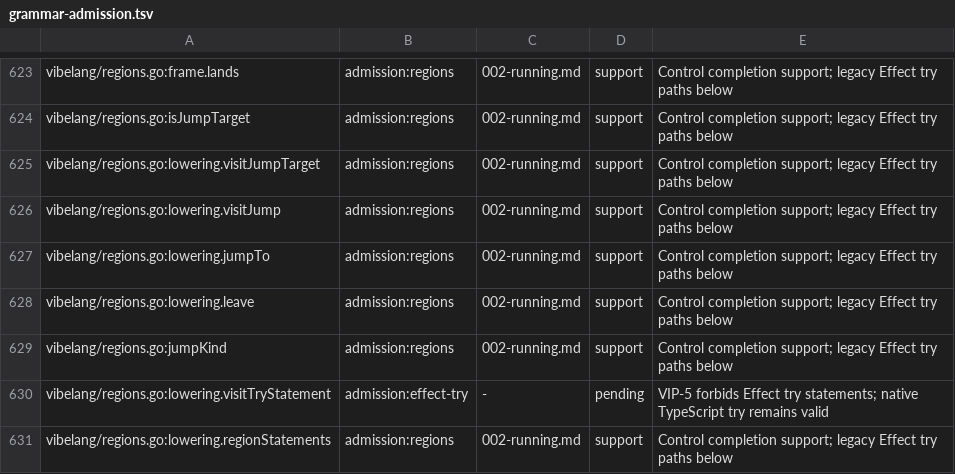
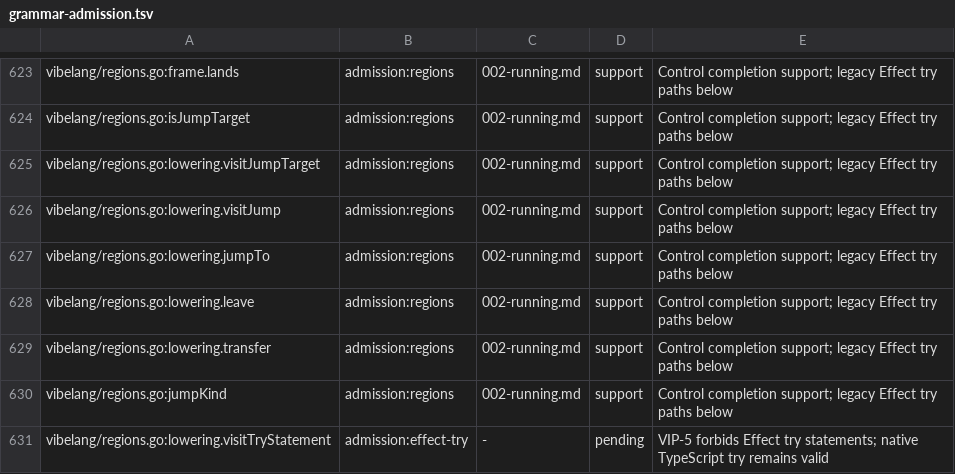
Before and after one commit to smithersai/vibelang, a TSV file: docs/design/registry/grammar-admission.tsv, drawn as a sheet; only a part is shown, gaps mark what is left out; the shorter side is filled out with more unchanged rows.

Commit message:
fix(lower): keep Effect payloads at provide and mask region boundaries
Chapter 2, Region bodies, Effect observers: "Compiler control records never
appear in the primitive success channel." A jump out of a provide or
interruption region returned its completion record from the closure, so a layer
finalizer saw that record. These regions now keep the record in a private cell
and return what the accepted generator returns: the value of a return, and
undefined for a break, a continue or a normal end.

```diff
--- a/docs/design/registry/grammar-admission.tsv
+++ b/docs/design/registry/grammar-admission.tsv
@@ -628,2 +628,3 @@ vibelang/regions.go:lowering.jumpTo	admission:regions	002-running.md	support	Con
 vibelang/regions.go:lowering.leave	admission:regions	002-running.md	support	Control completion support; legacy Effect try paths below
+vibelang/regions.go:lowering.transfer	admission:regions	002-running.md	support	Control completion support; legacy Effect try paths below
 vibelang/regions.go:jumpKind	admission:regions	002-running.md	support	Control completion support; legacy Effect try paths below
```
Also changed, not shown: 19 other files.
